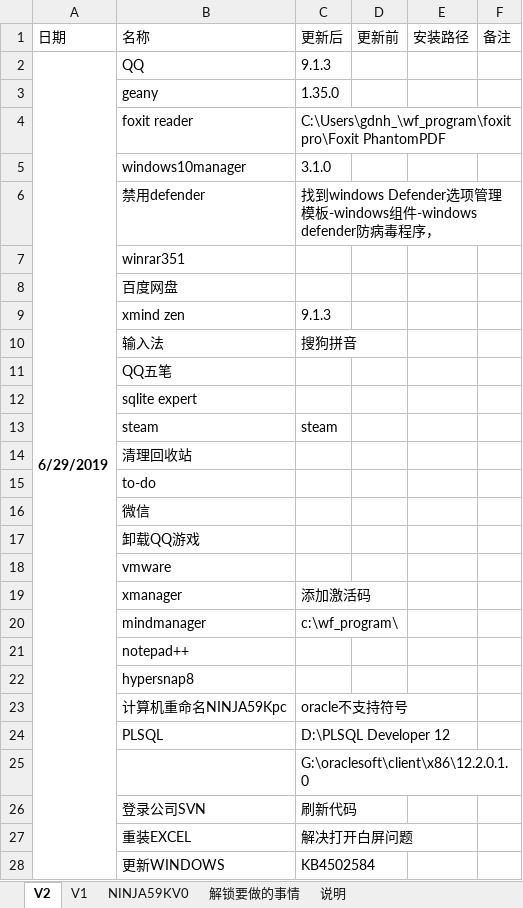
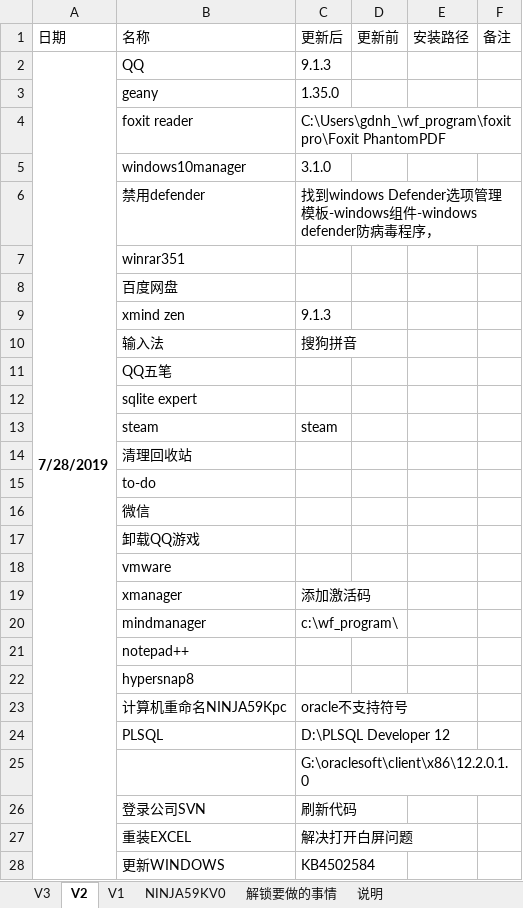
Before and after one commit to gdnh22/pcbackup, an Excel workbook: ninja_pc/1903/ninja_pc.xlsx, sheet V2, drawn as a sheet; only a part is shown; values as stored, in another font and other column widths than the file's, no borders; conditional formats not drawn; removed rows and columns are numbered as before the commit, all else as after; the diff covers the shown part only; the diff names each change by its address in the sheet, - before the commit and + after, or states it on an @@ line.

Commit message:
update v2

```diff
--- a/ninja_pc/1903/ninja_pc.xlsx (sheet V2)
+++ b/ninja_pc/1903/ninja_pc.xlsx (sheet V2)
+sheet tab: V3
-A2 (日期): 6/29/2019
+A2 (日期): 7/28/2019
-A2:A36 merged
+A2:A55 merged
```
Also changed, not shown: 3 added rows, 6 removed rows, 10 edited cells, cell formats and merged cells elsewhere in this sheet.
